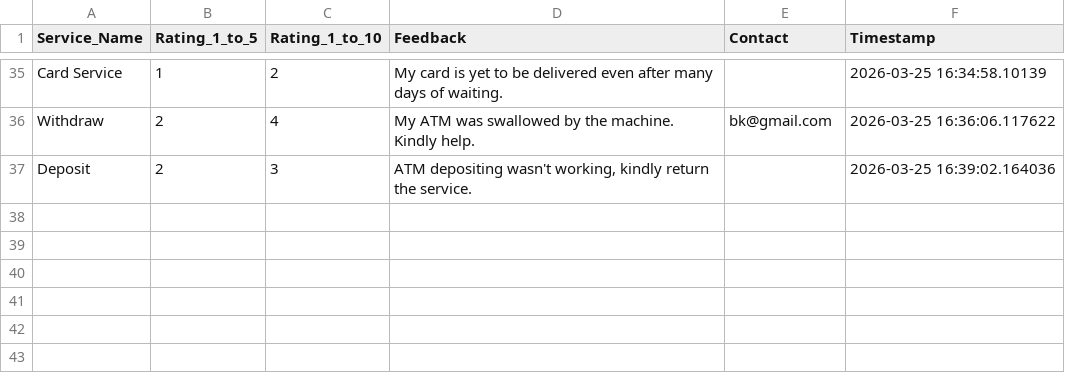
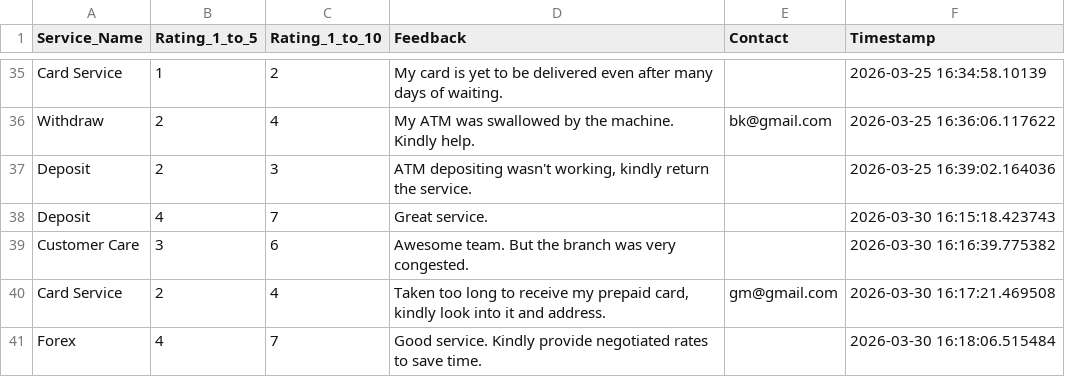
Before and after one commit to bernardkilonzo-rigor/shiny, a CSV file: code/Data collection app/feedback_data.csv, drawn as a sheet; only a part is shown, gaps mark what is left out; the diff names each change by its address in the sheet, - before the commit and + after, or states it on an @@ line.

Commit message:
Uploading new dataset.

```diff
--- a/code/Data collection app/feedback_data.csv
+++ b/code/Data collection app/feedback_data.csv
+row 38: Deposit | 4 | 7 | Great service. |  | 2026-03-30 16:15:18.423743
+row 39: Customer Care | 3 | 6 | Awesome team. But the branch was very congested. |  | 2026-03-30 16:16:39.775382
+row 40: Card Service | 2 | 4 | Taken too long to receive my prepaid card, kindly look into it and address. | gm@gmail.com | 2026-03-30 16:17:21.469508
+row 41: Forex | 4 | 7 | Good service. Kindly provide negotiated rates to save time. |  | 2026-03-30 16:18:06.515484
```
